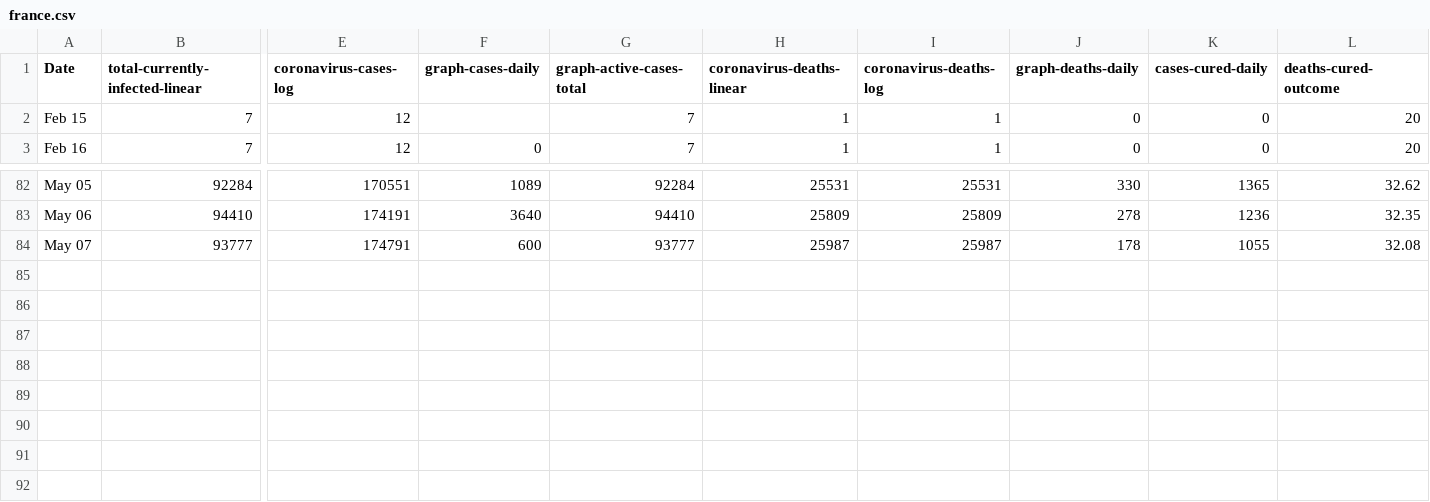
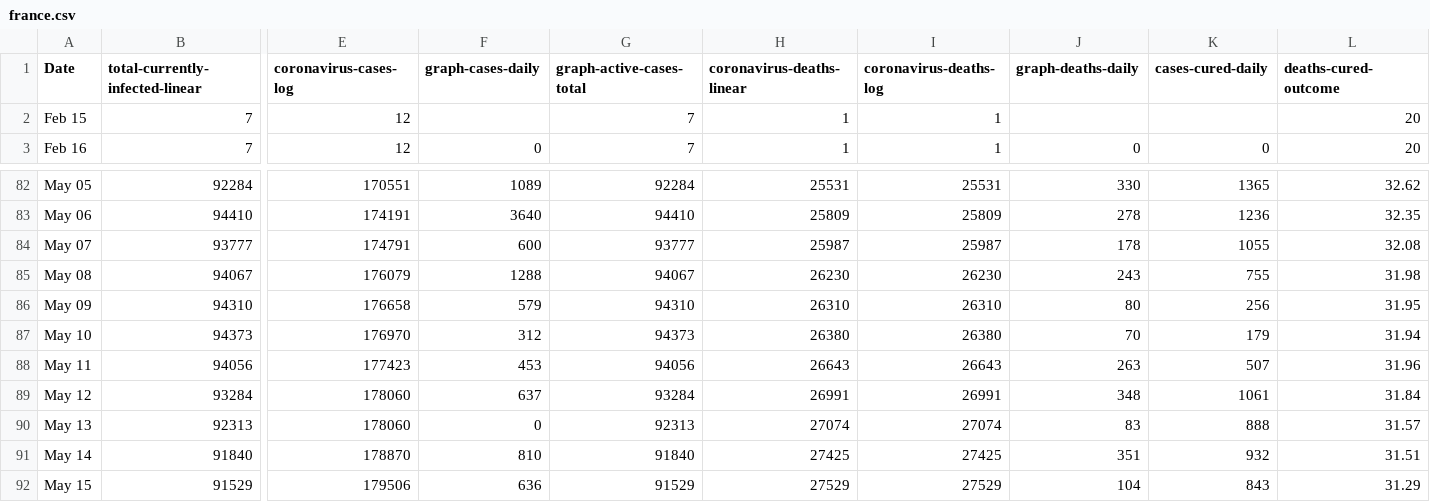
Before and after one commit to uvafan/forecasting, a CSV file: data/worldometers/france.csv, drawn as a sheet; only a part is shown, gaps mark what is left out; rows hold the shown columns only; the diff names each change by its address in the sheet, - before the commit and + after, or states it on an @@ line.

```diff
--- a/data/worldometers/france.csv
+++ b/data/worldometers/france.csv
-J2 (graph-deaths-daily): 0
+J2 (graph-deaths-daily): (empty)
-K2 (cases-cured-daily): 0
+K2 (cases-cured-daily): (empty)
+row 85: May 08 | 94067 | 176079 | 1288 | 94067 | 26230 | 26230 | 243 | 755 | 31.98
+row 86: May 09 | 94310 | 176658 | 579 | 94310 | 26310 | 26310 | 80 | 256 | 31.95
+row 87: May 10 | 94373 | 176970 | 312 | 94373 | 26380 | 26380 | 70 | 179 | 31.94
+row 88: May 11 | 94056 | 177423 | 453 | 94056 | 26643 | 26643 | 263 | 507 | 31.96
+row 89: May 12 | 93284 | 178060 | 637 | 93284 | 26991 | 26991 | 348 | 1061 | 31.84
+row 90: May 13 | 92313 | 178060 | 0 | 92313 | 27074 | 27074 | 83 | 888 | 31.57
+row 91: May 14 | 91840 | 178870 | 810 | 91840 | 27425 | 27425 | 351 | 932 | 31.51
+row 92: May 15 | 91529 | 179506 | 636 | 91529 | 27529 | 27529 | 104 | 843 | 31.29
```
Also changed, not shown: data/worldometers/brazil.csv, data/worldometers/germany.csv, 8 other files.
